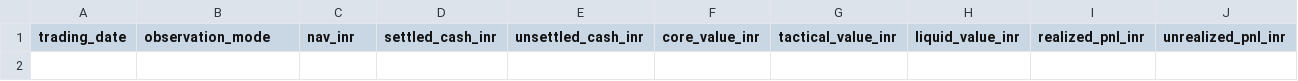
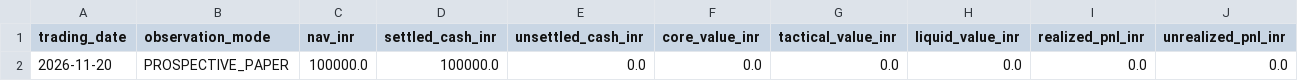
Before and after one commit to Parth2004124/Finsistant-version-2, a CSV file: reports/moreshwar_3_1/prospective_paper_trading/paper_trading_daily_report.csv, drawn as a sheet; only a part is shown; rows hold the shown columns only; the diff names each change by its address in the sheet, - before the commit and + after, or states it on an @@ line.

```diff
--- a/reports/moreshwar_3_1/prospective_paper_trading/paper_trading_daily_report.csv
+++ b/reports/moreshwar_3_1/prospective_paper_trading/paper_trading_daily_report.csv
+row 2: 2026-11-20 | PROSPECTIVE_PAPER | 100000.0 | 100000.0 | 0.0 | 0.0 | 0.0 | 0.0 | 0.0 | 0.0
```
Also changed, not shown: 9 other files.
